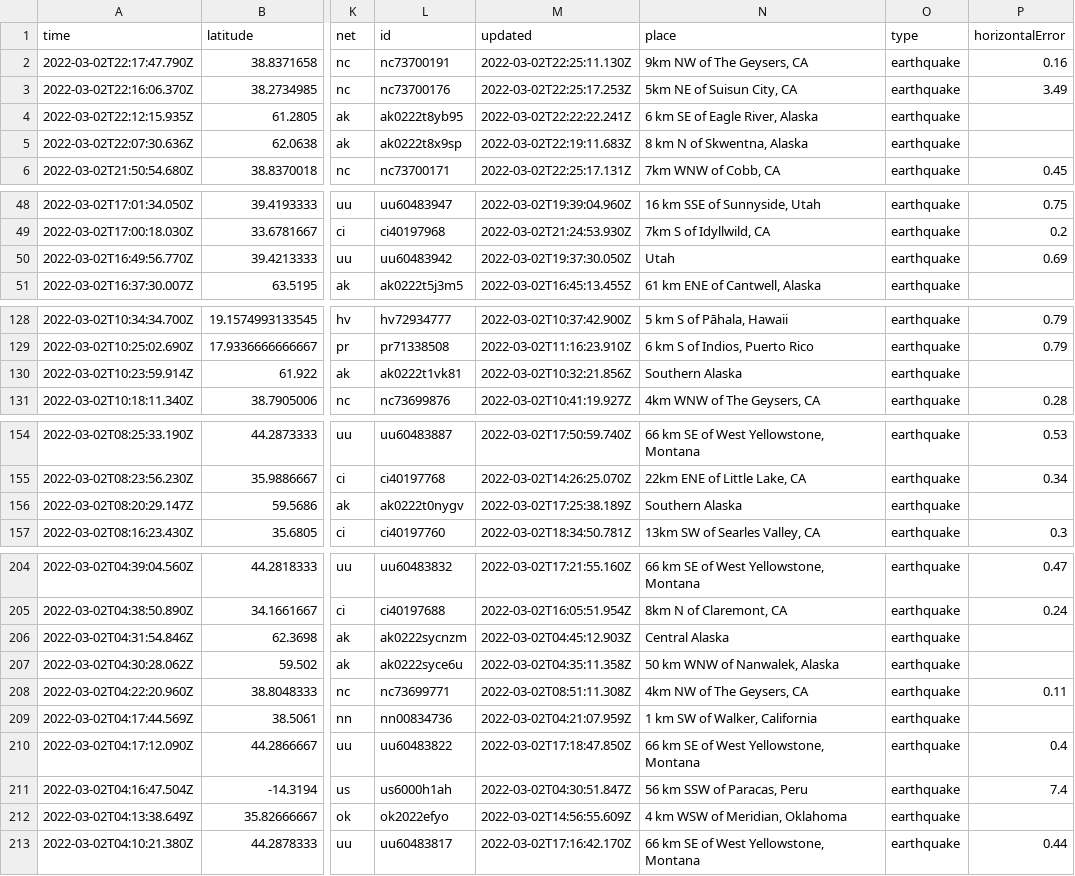
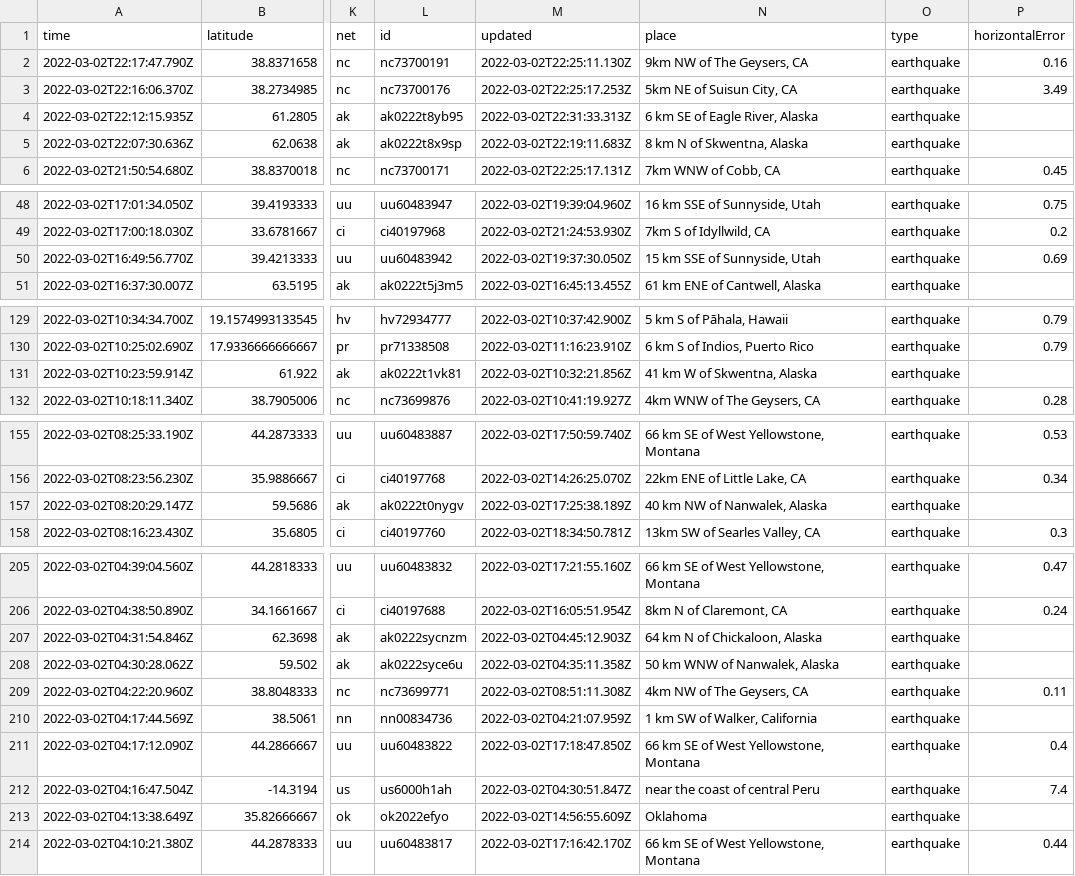
Before and after one commit to aadittambe/actions-pipeline, a CSV file: usgs_current.csv, drawn as a sheet; only a part is shown, gaps mark what is left out; addresses are those after the commit; the diff covers the shown part only; the diff names each change by its address in the sheet, - before the commit and + after, or states it on an @@ line.

```diff
--- a/usgs_current.csv
+++ b/usgs_current.csv
-M4 (updated): 2022-03-02T22:22:22.241Z
+M4 (updated): 2022-03-02T22:31:33.313Z
-N50 (place): Utah
+N50 (place): 15 km SSE of Sunnyside, Utah
-N131 (place): Southern Alaska
+N131 (place): 41 km W of Skwentna, Alaska
-N157 (place): Southern Alaska
+N157 (place): 40 km NW of Nanwalek, Alaska
-N207 (place): Central Alaska
+N207 (place): 64 km N of Chickaloon, Alaska
-N212 (place): 56 km SSW of Paracas, Peru
+N212 (place): near the coast of central Peru
-N213 (place): 4 km WSW of Meridian, Oklahoma
+N213 (place): Oklahoma
```
Also changed, not shown: 1 added row, 1 removed row and 17 edited cells elsewhere in this file, usgs_main.csv.
